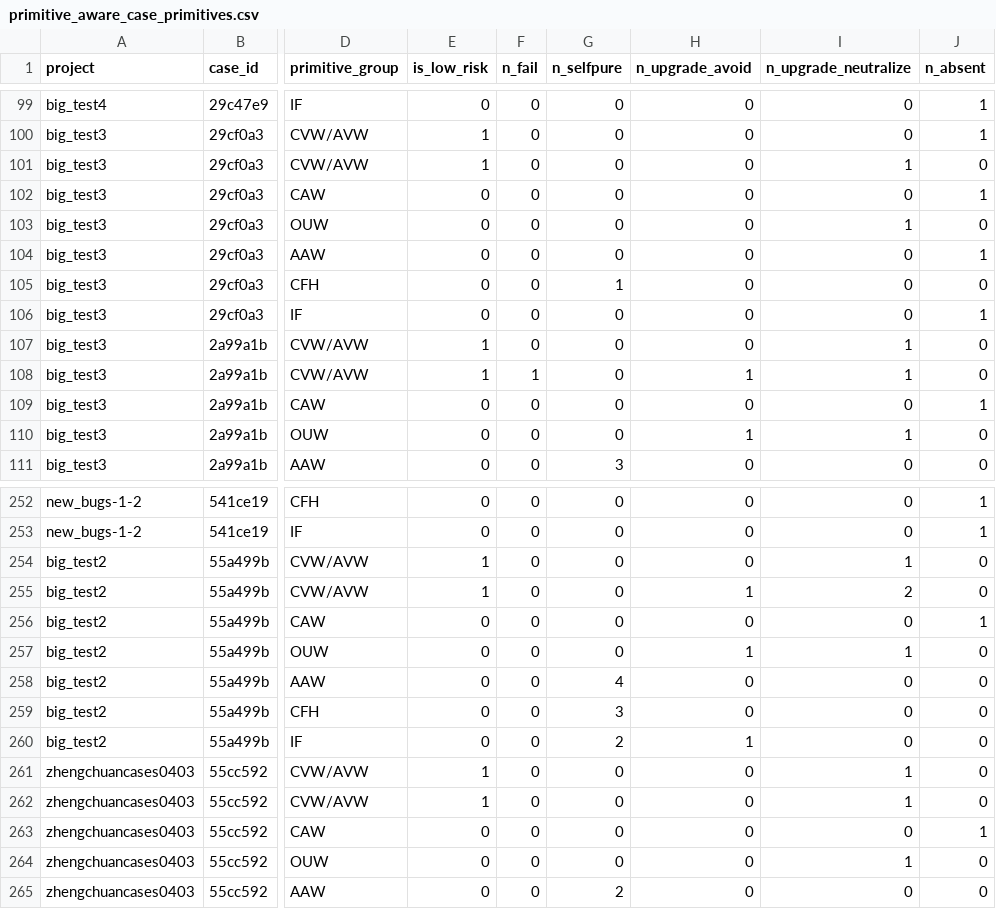
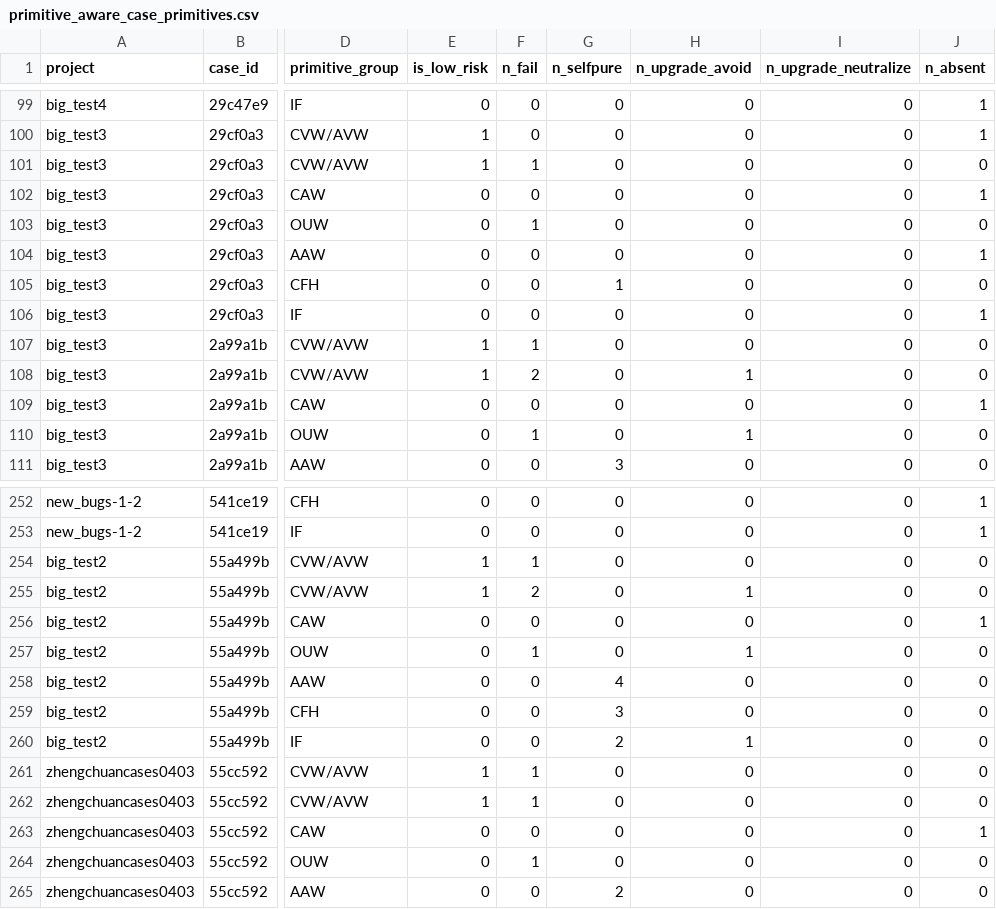
Before and after one commit to TomAPU/syzpass-paper, a CSV file: generated/primitive_aware_case_primitives.csv, drawn as a sheet; only a part is shown, gaps mark what is left out; the diff covers the shown part only; the diff names each change by its address in the sheet, - before the commit and + after, or states it on an @@ line.

```diff
--- a/generated/primitive_aware_case_primitives.csv
+++ b/generated/primitive_aware_case_primitives.csv
-F101 (n_fail): 0
+F101 (n_fail): 1
-I101 (n_upgrade_neutralize): 1
+I101 (n_upgrade_neutralize): 0
-F103 (n_fail): 0
+F103 (n_fail): 1
-I103 (n_upgrade_neutralize): 1
+I103 (n_upgrade_neutralize): 0
-F107 (n_fail): 0
+F107 (n_fail): 1
-I107:I108 (n_upgrade_neutralize): 1
+I107:I108 (n_upgrade_neutralize): 0
-F108 (n_fail): 1
+F108 (n_fail): 2
-F110 (n_fail): 0
+F110 (n_fail): 1
-I110 (n_upgrade_neutralize): 1
+I110 (n_upgrade_neutralize): 0
-F254 (n_fail): 0
+F254 (n_fail): 1
-I254 (n_upgrade_neutralize): 1
+I254 (n_upgrade_neutralize): 0
-F255 (n_fail): 0
+F255 (n_fail): 2
-I255 (n_upgrade_neutralize): 2
+I255 (n_upgrade_neutralize): 0
-F257 (n_fail): 0
+F257 (n_fail): 1
-I257 (n_upgrade_neutralize): 1
+I257 (n_upgrade_neutralize): 0
-F261:F262 (n_fail): 0
+F261:F262 (n_fail): 1
-I261:I262 (n_upgrade_neutralize): 1
+I261:I262 (n_upgrade_neutralize): 0
-F264 (n_fail): 0
+F264 (n_fail): 1
-I264 (n_upgrade_neutralize): 1
+I264 (n_upgrade_neutralize): 0
```
Also changed, not shown: 88 edited cells elsewhere in this file, generated/primitive_aware_cases.csv, 10 other files.
